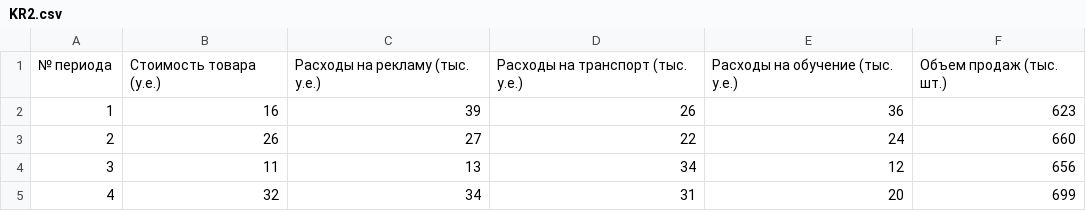
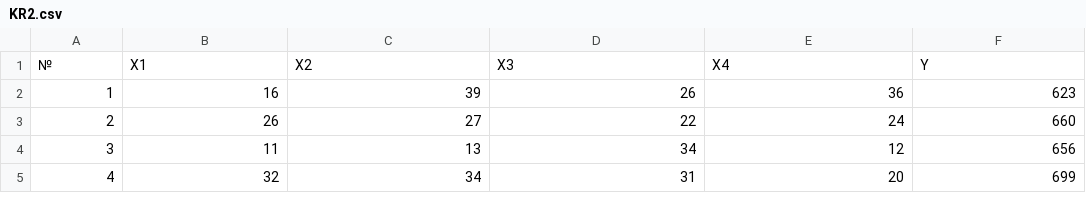
Before and after one commit to elmirbayaz/StudyTracker, a CSV file: KR2.csv, drawn as a sheet; only a part is shown.

Commit message:
Update KR2.csv

```diff
--- a/KR2.csv
+++ b/KR2.csv
@@ -1,2 +1,2 @@
-"№ периода","Стоимость товара (у.е.)","Расходы на рекламу (тыс. у.е.)","Расходы на транспорт (тыс. у.е.)","Расходы на обучение (тыс. у.е.)","Объем продаж (тыс. шт.)"
+"№","X1","X2","X3","X4","Y"
 "1","16","39","26","36","623"
```
